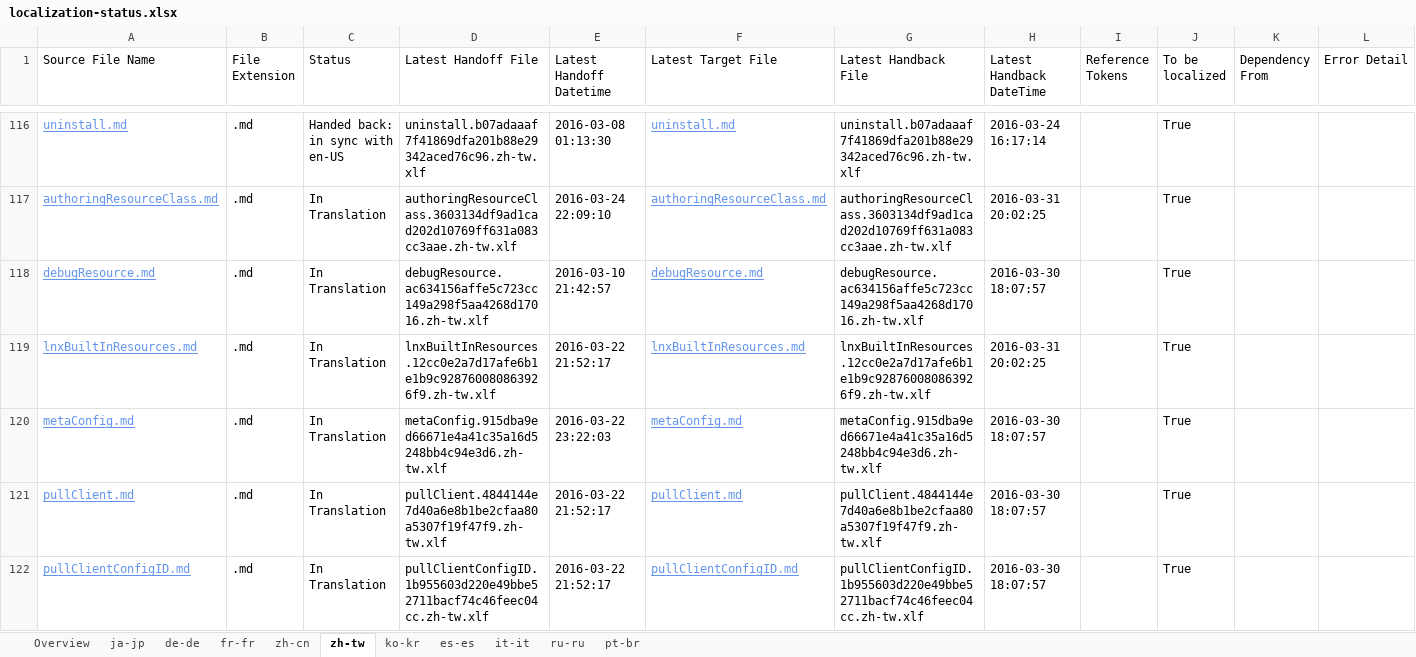
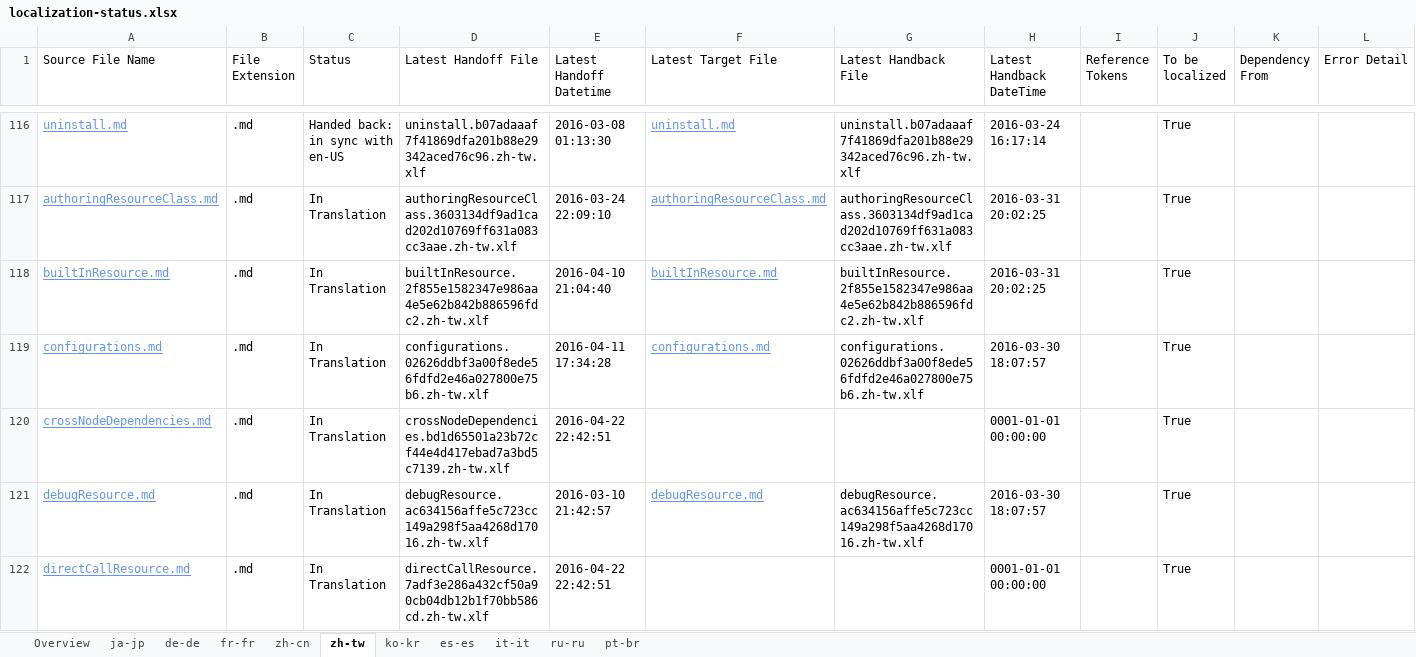
Before and after one commit to SonjaSaltzman/powerShell-Docs.handback, an Excel workbook: ol-handback/PowerShell/powerShell-Docs/live/localization-status.xlsx, sheet zh-tw, drawn as a sheet; only a part is shown, gaps mark what is left out; the shorter side is filled out with more unchanged rows; values as stored, in another font and other column widths than the file's, no borders; table styles not drawn; the diff covers the shown part only; the diff names each change by its address in the sheet, - before the commit and + after, or states it on an @@ line.

```diff
--- a/ol-handback/PowerShell/powerShell-Docs/live/localization-status.xlsx (sheet zh-tw)
+++ b/ol-handback/PowerShell/powerShell-Docs/live/localization-status.xlsx (sheet zh-tw)
+row 118: builtInResource.md | .md | In Translation | builtInResource.2f855e1582347e986aa4e5e62b842b886596fdc2.zh-tw.xlf | 2016-04-10 21:04:40 | builtInResource.md | builtInResource.2f855e1582347e986aa4e5e62b842b886596fdc2.zh-tw.xlf | 2016-03-31 20:02:25 |  | True
+row 119: configurations.md | .md | In Translation | configurations.02626ddbf3a00f8ede56fdfd2e46a027800e75b6.zh-tw.xlf | 2016-04-11 17:34:28 | configurations.md | configurations.02626ddbf3a00f8ede56fdfd2e46a027800e75b6.zh-tw.xlf | 2016-03-30 18:07:57 |  | True
+row 120: crossNodeDependencies.md | .md | In Translation | crossNodeDependencies.bd1d65501a23b72cf44e4d417ebad7a3bd5c7139.zh-tw.xlf | 2016-04-22 22:42:51 |  |  | 0001-01-01 00:00:00 |  | True
+row 122: directCallResource.md | .md | In Translation | directCallResource.7adf3e286a432cf50a90cb04db12b1f70bb586cd.zh-tw.xlf | 2016-04-22 22:42:51 |  |  | 0001-01-01 00:00:00 |  | True
```
Also changed, not shown: 10 added rows and 14 removed rows elsewhere in this sheet, sheet zh-cn, sheet ru-ru, sheet pt-br, sheet Overview.
